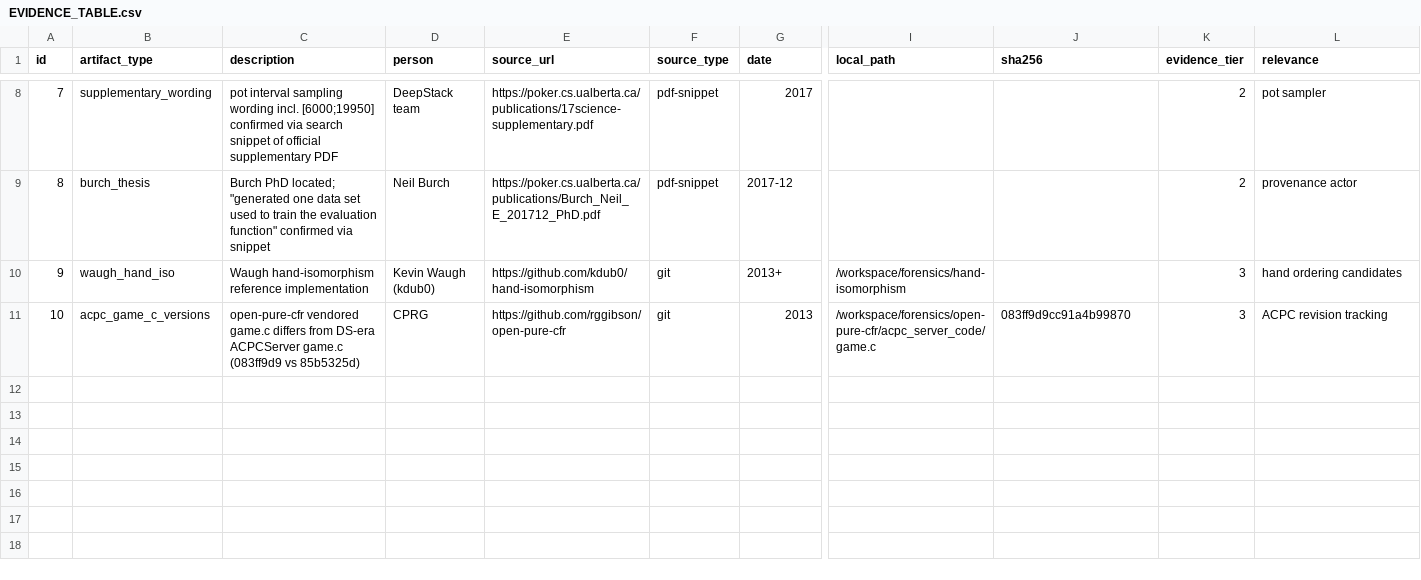
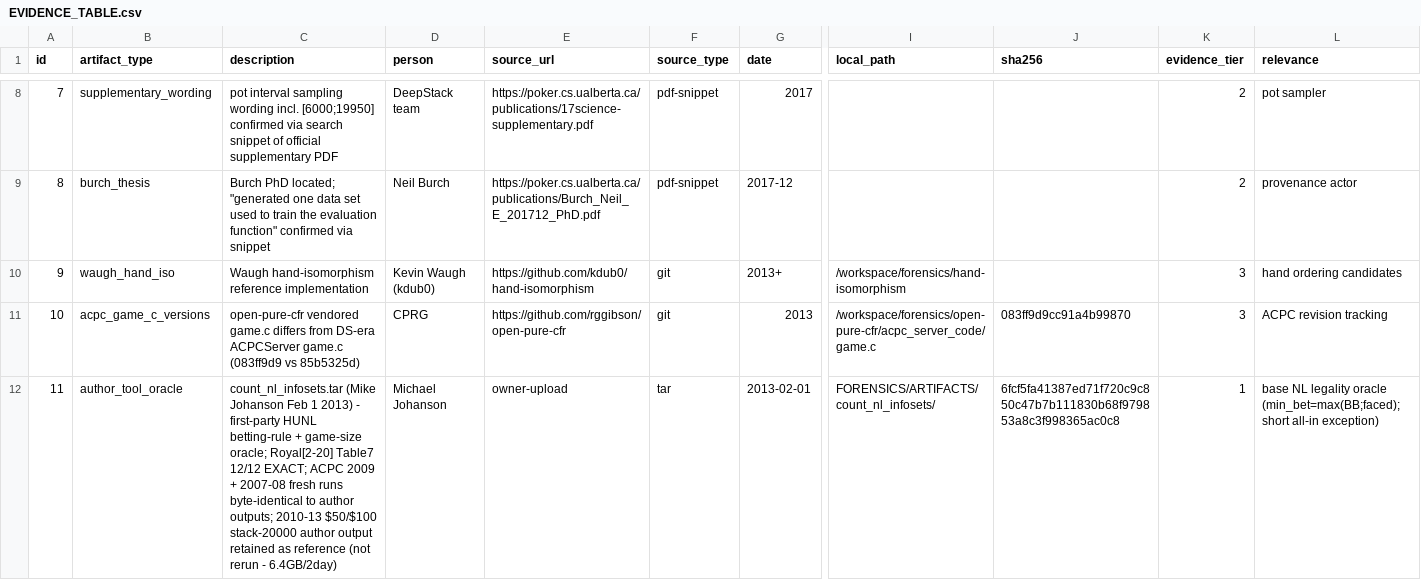
Before and after one commit to zvezdan01/DeepStack-HUNL, a CSV file: FORENSICS/EVIDENCE_TABLE.csv, drawn as a sheet; only a part is shown, gaps mark what is left out; rows hold the shown columns only; the diff names each change by its address in the sheet, - before the commit and + after, or states it on an @@ line.

```diff
--- a/FORENSICS/EVIDENCE_TABLE.csv
+++ b/FORENSICS/EVIDENCE_TABLE.csv
+row 12: 11 | author_tool_oracle | count_nl_infosets.tar (Mike Johanson Feb 1 2013) - first-party HUNL betting-rule + game-size oracle; Royal[2-20] Table7 12/12 EXACT; ACPC 2009 + 2007-08 fresh runs byte-identical to author outputs; 2010-13 $50/$100 stack-20000 author output retained as reference (not rerun - 6.4GB/2day) | Michael Johanson | owner-upload | tar | 2013-02-01 | FORENSICS/ARTIFACTS/count_nl_infosets/ | 6fcf5fa41387ed71f720c9c850c47b7b111830b68f979853a8c3f998365ac0c8 | 1 | base NL legality oracle (min_bet=max(BB;faced); short all-in exception)
```
Also changed, not shown: 3 other files.
